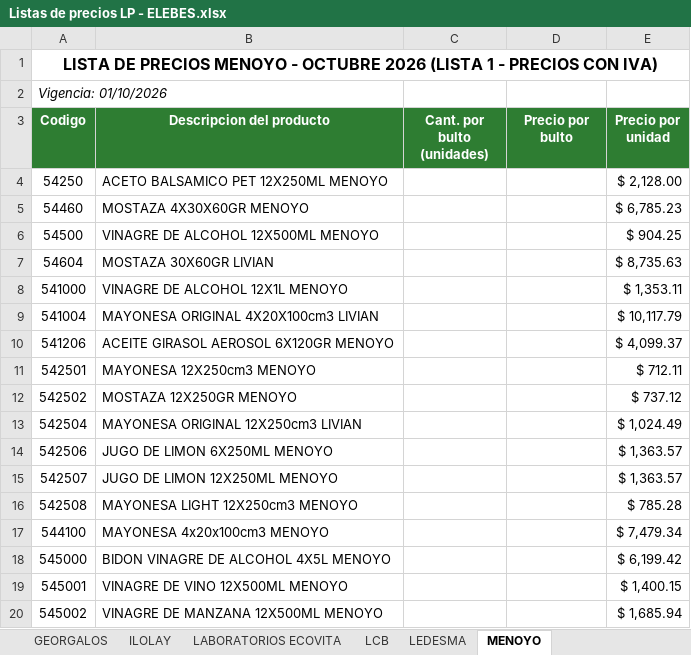
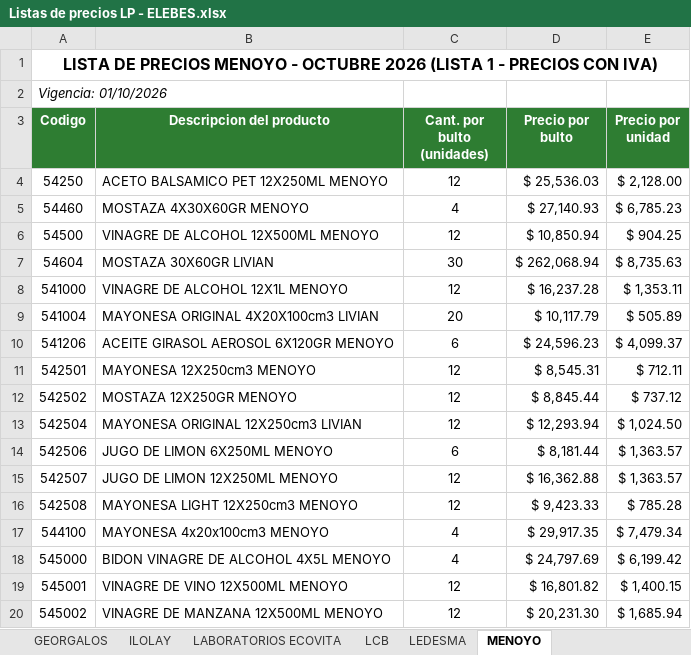
Before and after one commit to 1605-83/Lista-Precios-Octubre-2026, an Excel workbook: Listas de precios LP - ELEBES.xlsx, sheet MENOYO, drawn as a sheet; only a part is shown; values as stored, in another font and other column widths than the file's, no borders; the diff covers the shown part only; the diff names each change by its address in the sheet, - before the commit and + after, or states it on an @@ line.

```diff
--- a/Listas de precios LP - ELEBES.xlsx (sheet MENOYO)
+++ b/Listas de precios LP - ELEBES.xlsx (sheet MENOYO)
-C4 (Cant. por bulto (unidades)): (empty)
+C4 (Cant. por bulto (unidades)): 12
-D4 (Precio por bulto): (empty)
+D4 (Precio por bulto): $ 25,536.03
-C5 (Cant. por bulto (unidades)): (empty)
+C5 (Cant. por bulto (unidades)): 4
-D5 (Precio por bulto): (empty)
+D5 (Precio por bulto): $ 27,140.93
-C6 (Cant. por bulto (unidades)): (empty)
+C6 (Cant. por bulto (unidades)): 12
-D6 (Precio por bulto): (empty)
+D6 (Precio por bulto): $ 10,850.94
-C7 (Cant. por bulto (unidades)): (empty)
+C7 (Cant. por bulto (unidades)): 30
-D7 (Precio por bulto): (empty)
+D7 (Precio por bulto): $ 262,068.94
-C8 (Cant. por bulto (unidades)): (empty)
+C8 (Cant. por bulto (unidades)): 12
-D8 (Precio por bulto): (empty)
+D8 (Precio por bulto): $ 16,237.28
-C9 (Cant. por bulto (unidades)): (empty)
+C9 (Cant. por bulto (unidades)): 20
-D9 (Precio por bulto): (empty)
+D9 (Precio por bulto): $ 10,117.79
-E9 (Precio por unidad): $ 10,117.79
+E9 (Precio por unidad): $ 505.89
-C10 (Cant. por bulto (unidades)): (empty)
+C10 (Cant. por bulto (unidades)): 6
-D10 (Precio por bulto): (empty)
+D10 (Precio por bulto): $ 24,596.23
-C11:C13 (Cant. por bulto (unidades)): (empty)
+C11:C13 (Cant. por bulto (unidades)): 12
-D11 (Precio por bulto): (empty)
+D11 (Precio por bulto): $ 8,545.31
-D12 (Precio por bulto): (empty)
+D12 (Precio por bulto): $ 8,845.44
-D13 (Precio por bulto): (empty)
+D13 (Precio por bulto): $ 12,293.94
-E13 (Precio por unidad): $ 1,024.49
+E13 (Precio por unidad): $ 1,024.50
-C14 (Cant. por bulto (unidades)): (empty)
+C14 (Cant. por bulto (unidades)): 6
-D14 (Precio por bulto): (empty)
+D14 (Precio por bulto): $ 8,181.44
-C15:C16 (Cant. por bulto (unidades)): (empty)
+C15:C16 (Cant. por bulto (unidades)): 12
-D15 (Precio por bulto): (empty)
+D15 (Precio por bulto): $ 16,362.88
-D16 (Precio por bulto): (empty)
+D16 (Precio por bulto): $ 9,423.33
-C17:C18 (Cant. por bulto (unidades)): (empty)
+C17:C18 (Cant. por bulto (unidades)): 4
-D17 (Precio por bulto): (empty)
+D17 (Precio por bulto): $ 29,917.35
-D18 (Precio por bulto): (empty)
+D18 (Precio por bulto): $ 24,797.69
-C19:C20 (Cant. por bulto (unidades)): (empty)
+C19:C20 (Cant. por bulto (unidades)): 12
-D19 (Precio por bulto): (empty)
+D19 (Precio por bulto): $ 16,801.82
-D20 (Precio por bulto): (empty)
+D20 (Precio por bulto): $ 20,231.30
```
Also changed, not shown: 34 edited cells elsewhere in this sheet, sheet GEORGALOS, sheet ILOLAY, sheet CASTELL, sheet LCB, sheet BIC ARGENTINA, sheet RIOSMA, 5 more sheets, formulas that keep their value, 2 other files.
